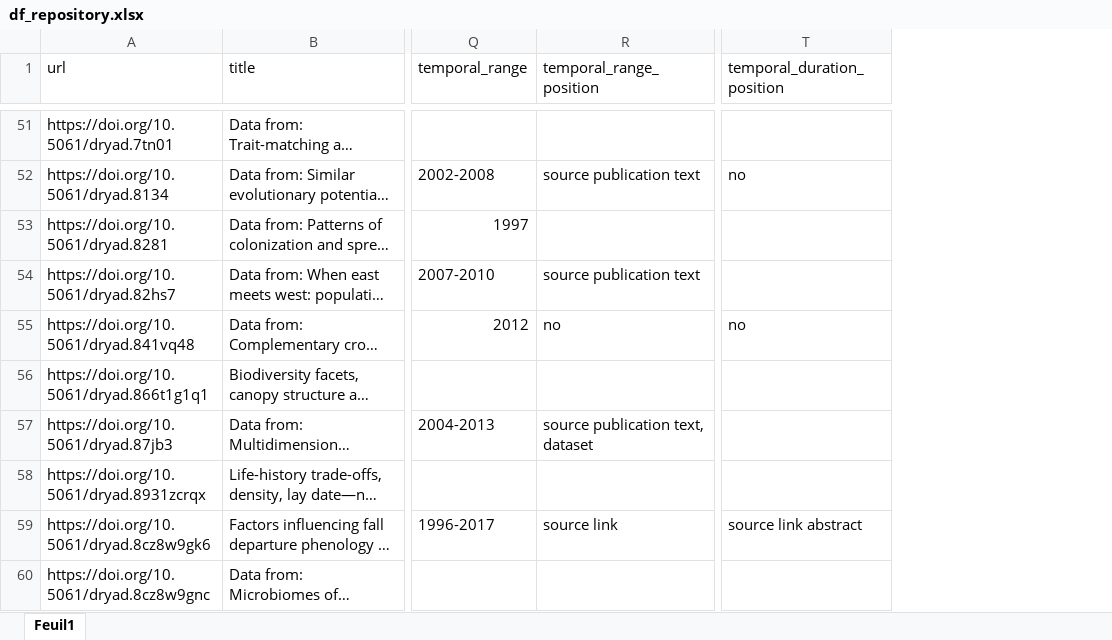
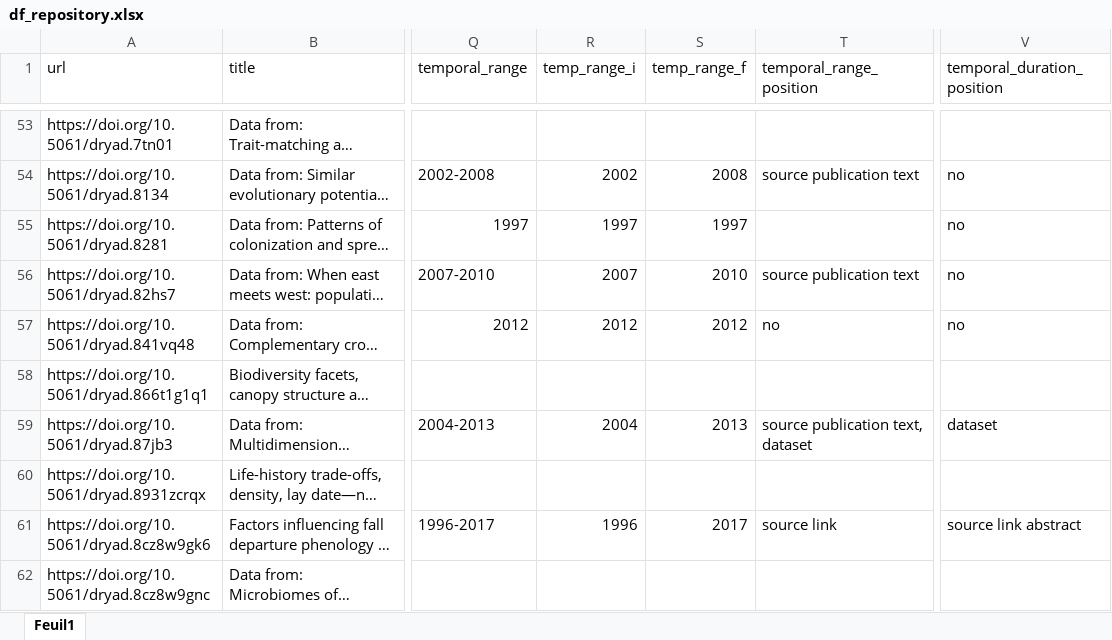
Before and after one commit to SarahVal/BiodivDatasetRetrieval, an Excel workbook: alex/df_repository.xlsx, sheet Feuil1, drawn as a sheet; only a part is shown, gaps mark what is left out; long unchanged cells end in …; values as stored, in another font and other column widths than the file's, no cell formats; addresses are those after the commit; the diff covers the shown part only; the diff names each change by its address in the sheet, - before the commit and + after, or states it on an @@ line.

```diff
--- a/alex/df_repository.xlsx (sheet Feuil1)
+++ b/alex/df_repository.xlsx (sheet Feuil1)
+column R (temp_range_i), rows 54-61: 2002 | 1997 | 2007 | 2012 |  | 2004 |  | 1996
+column S (temp_range_f), rows 54-61: 2008 | 1997 | 2010 | 2012 |  | 2013 |  | 2017
-V55:V56 (temporal_duration_position): (empty)
+V55:V56 (temporal_duration_position): no
-V59 (temporal_duration_position): (empty)
+V59 (temporal_duration_position): dataset
```
Also changed, not shown: 3 added rows and 27 edited cells elsewhere in this sheet, cell formats, 29 other files.
